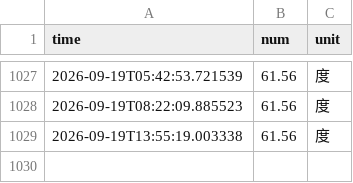
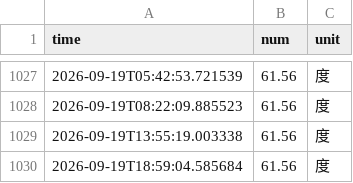
Before and after one commit to HaixLy/nju_electric_monitor, a CSV file: data/electricity_data.csv, drawn as a sheet; only a part is shown, gaps mark what is left out; the diff names each change by its address in the sheet, - before the commit and + after, or states it on an @@ line.

```diff
--- a/data/electricity_data.csv
+++ b/data/electricity_data.csv
+row 1030: 2026-09-19T18:59:04.585684 | 61.56 | 度
```
Also changed, not shown: 4 other files.
